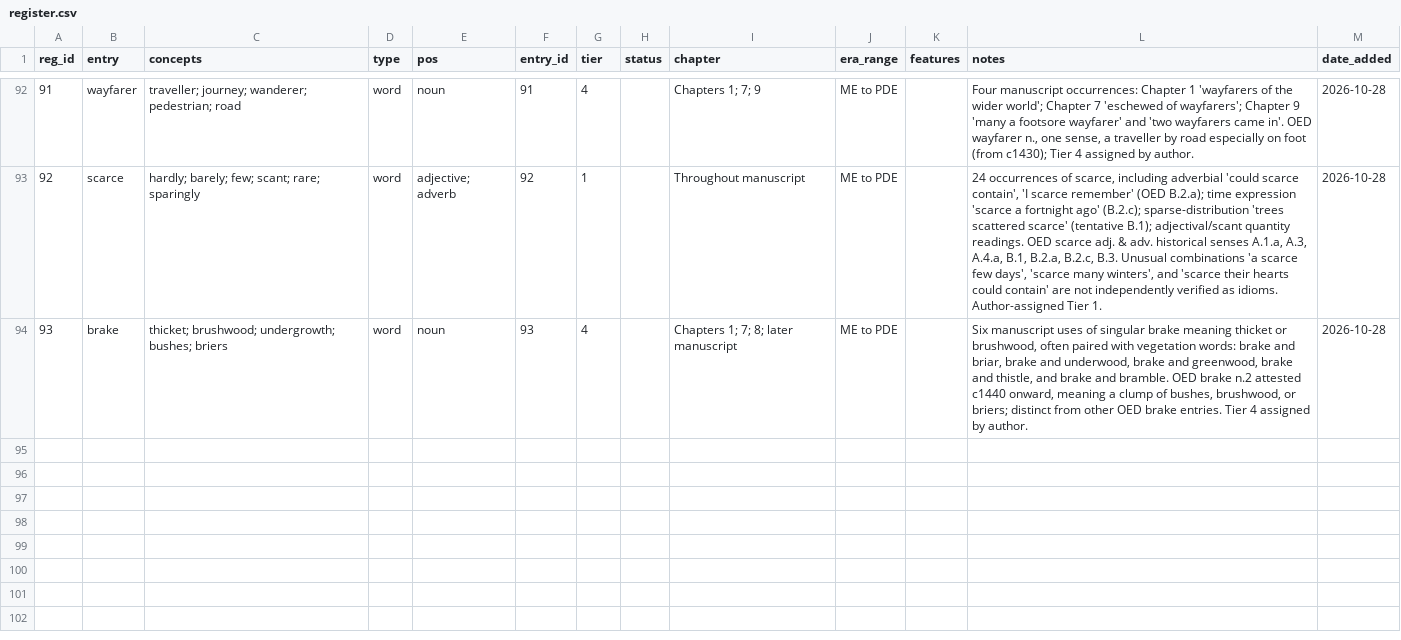
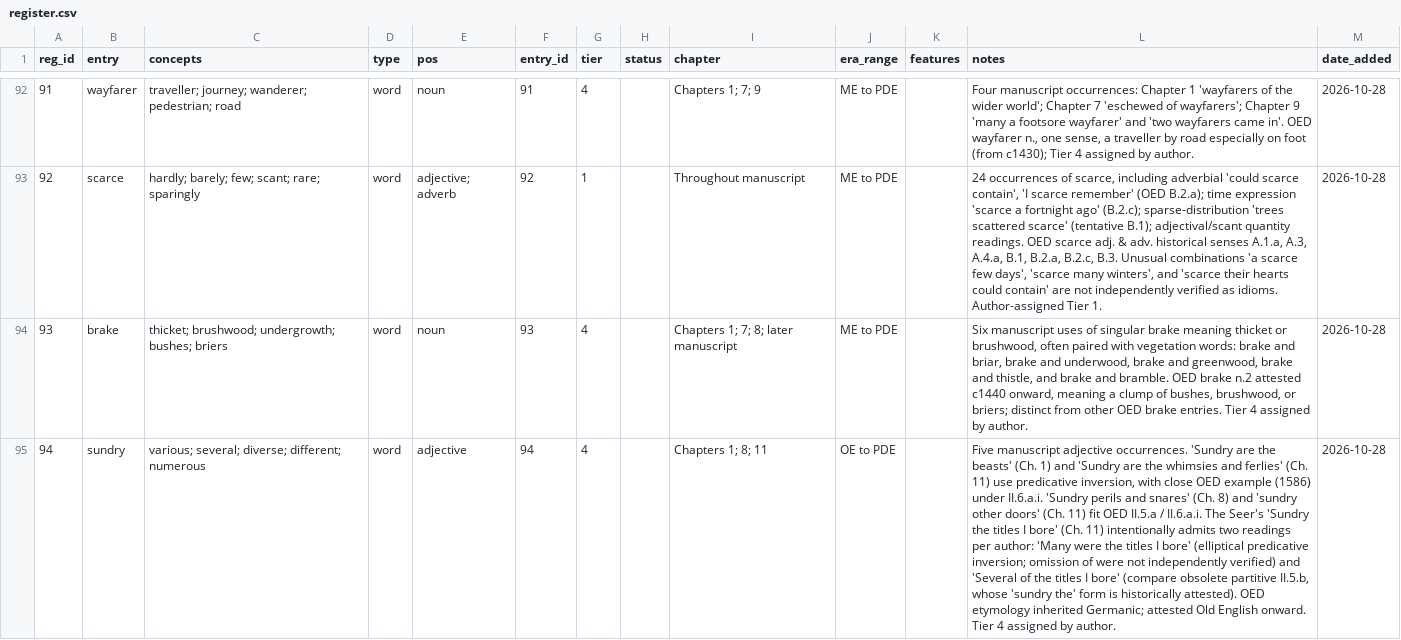
Before and after one commit to JTHensley/Oldish-Words-Study, a CSV file: register.csv, drawn as a sheet; only a part is shown, gaps mark what is left out; the diff names each change by its address in the sheet, - before the commit and + after, or states it on an @@ line.

Commit message:
Add Tier 4 sundry adjective to Evidence and Register (#170)
* Add sundry adjective OED evidence

* Add sundry adjective register entry with tier undecided

* Set sundry Tier 4 in entries.csv

* Set sundry Tier 4 in register.csv

```diff
--- a/register.csv
+++ b/register.csv
+row 95: 94 | sundry | various; several; diverse; different; numerous | word | adjective | 94 | 4 |  | Chapters 1; 8; 11 | OE to PDE |  | Five manuscript adjective occurrences. 'Sundry are the beasts' (Ch. 1) and 'Sundry are the whimsies and ferlies' (Ch. 11) use predicative inversion, with close OED example (1586) under II.6.a.i. 'Sundry perils and snares' (Ch. 8) and 'sundry other doors' (Ch. 11) fit OED II.5.a / II.6.a.i. The Seer's 'Sundry the titles I bore' (Ch. 11) intentionally admits two readings per author: 'Many were the titles I bore' (elliptical predicative inversion; omission of were not independently verified) and 'Several of the titles I bore' (compare obsolete partitive II.5.b, whose 'sundry the' form is historically attested). OED etymology inherited Germanic; attested Old English onward. Tier 4 assigned by author. | 2026-10-28
```
Also changed, not shown: entries.csv.
